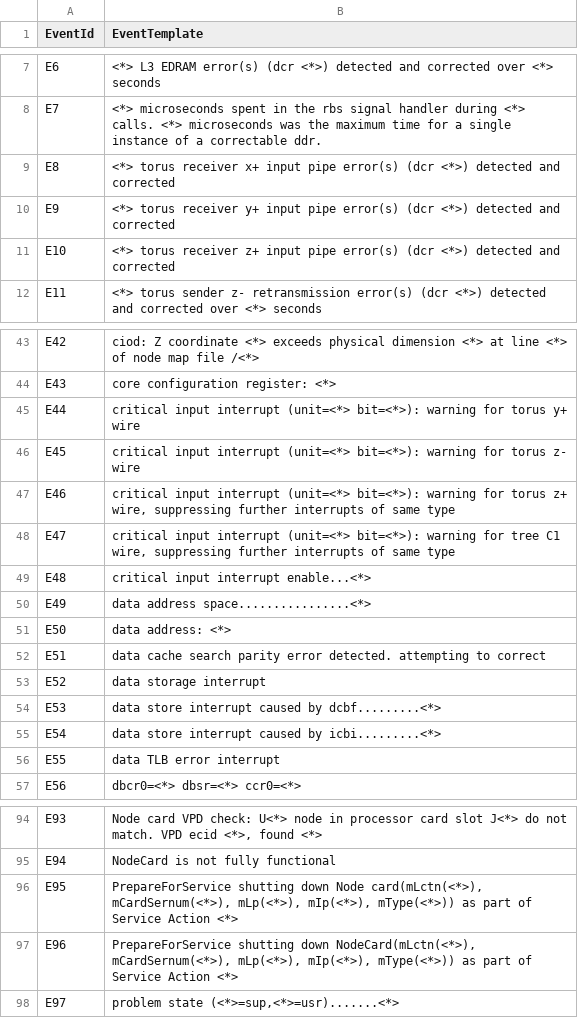
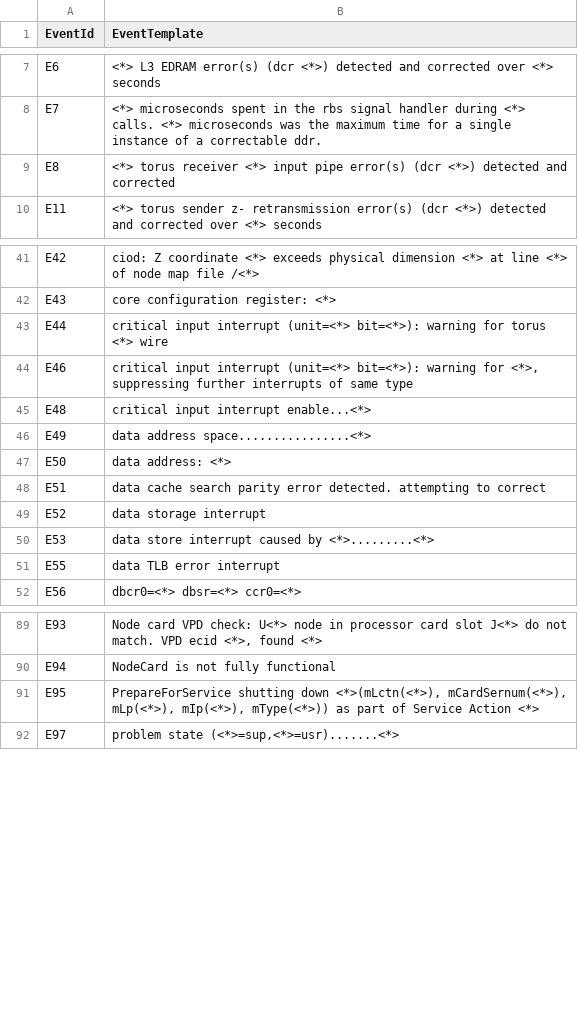
Before and after one commit to nokia/pattern-clustering, a CSV file: logs/BGL/BGL_2k.log_templates_modified.csv, drawn as a sheet; only a part is shown, gaps mark what is left out.

```diff
--- a/logs/BGL/BGL_2k.log_templates_modified.csv
+++ b/logs/BGL/BGL_2k.log_templates_modified.csv
@@ -8,5 +8,3 @@ E6,<*> L3 EDRAM error(s) (dcr <*>) detected and corrected over <*> seconds
 E7,<*> microseconds spent in the rbs signal handler during <*> calls. <*> microseconds was the maximum time for a single instance of a correctable ddr.
-E8,<*> torus receiver x+ input pipe error(s) (dcr <*>) detected and corrected
-E9,<*> torus receiver y+ input pipe error(s) (dcr <*>) detected and corrected
-E10,<*> torus receiver z+ input pipe error(s) (dcr <*>) detected and corrected
+E8,<*> torus receiver <*> input pipe error(s) (dcr <*>) detected and corrected
 E11,<*> torus sender z- retransmission error(s) (dcr <*>) detected and corrected over <*> seconds
@@ -44,6 +42,4 @@ E42,ciod: Z coordinate <*> exceeds physical dimension <*> at line <*> of node ma
 E43,core configuration register: <*>
-E44,critical input interrupt (unit=<*> bit=<*>): warning for torus y+ wire
-E45,critical input interrupt (unit=<*> bit=<*>): warning for torus z- wire
-E46,"critical input interrupt (unit=<*> bit=<*>): warning for torus z+ wire, suppressing further interrupts of same type"
-E47,"critical input interrupt (unit=<*> bit=<*>): warning for tree C1 wire, suppressing further interrupts of same type"
+E44,critical input interrupt (unit=<*> bit=<*>): warning for torus <*> wire
+E46,"critical input interrupt (unit=<*> bit=<*>): warning for <*>, suppressing further interrupts of same type"
 E48,critical input interrupt enable...<*>
@@ -53,4 +49,3 @@ E51,data cache search parity error detected. attempting to correct
 E52,data storage interrupt
-E53,data store interrupt caused by dcbf.........<*>
-E54,data store interrupt caused by icbi.........<*>
+E53,data store interrupt caused by <*>.........<*>
 E55,data TLB error interrupt
@@ -95,4 +90,3 @@ E93,"Node card VPD check: U<*> node in processor card slot J<*> do not match. VP
 E94,NodeCard is not fully functional
-E95,"PrepareForService shutting down Node card(mLctn(<*>), mCardSernum(<*>), mLp(<*>), mIp(<*>), mType(<*>)) as part of Service Action <*>"
-E96,"PrepareForService shutting down NodeCard(mLctn(<*>), mCardSernum(<*>), mLp(<*>), mIp(<*>), mType(<*>)) as part of Service Action <*>"
+E95,"PrepareForService shutting down <*>(mLctn(<*>), mCardSernum(<*>), mLp(<*>), mIp(<*>), mType(<*>)) as part of Service Action <*>"
 E97,"problem state (<*>=sup,<*>=usr).......<*>"
```
Also changed, not shown: logs/Andriod/Andriod_2k.log_templates_modified.csv, logs/Hadoop/Hadoop_2k.log_templates_modified.csv, 12 other files.
